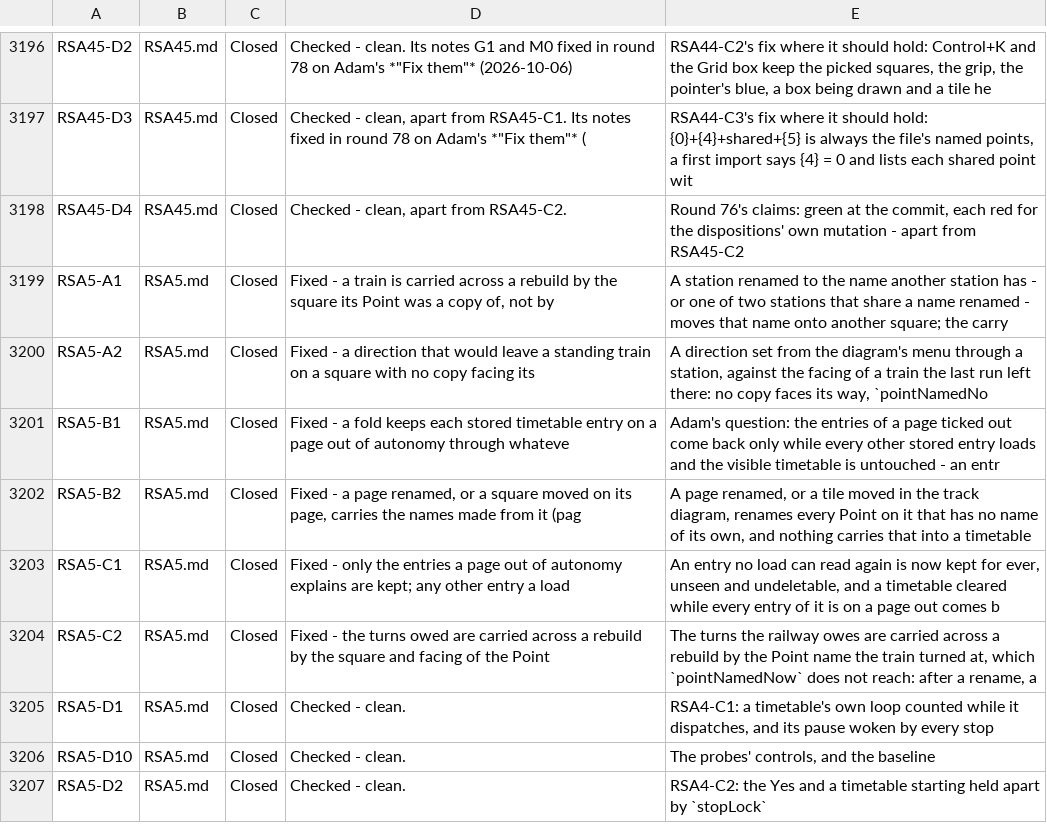
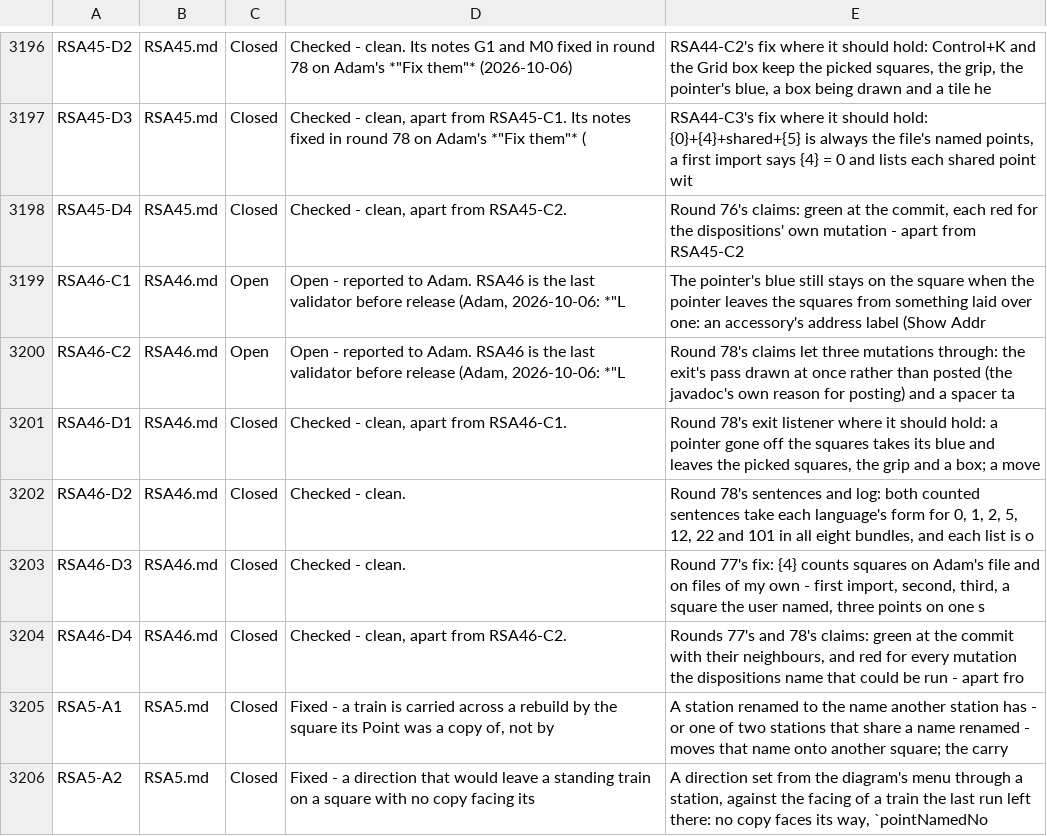
Before and after one commit to bob123456678/TrainControl, a TSV file: docs/manual-tests/findings.tsv, drawn as a sheet; only a part is shown, gaps mark what is left out; the shorter side is filled out with more unchanged rows; the diff names each change by its address in the sheet, - before the commit and + after, or states it on an @@ line.

```diff
--- a/docs/manual-tests/findings.tsv
+++ b/docs/manual-tests/findings.tsv
+row 3199: RSA46-C1 | RSA46.md | Open | Open - reported to Adam. RSA46 is the last validator before release (Adam, 2026-10-06: *"L | The pointer's blue still stays on the square when the pointer leaves the squares from something laid over one: an accessory's address label (Show Addr
+row 3200: RSA46-C2 | RSA46.md | Open | Open - reported to Adam. RSA46 is the last validator before release (Adam, 2026-10-06: *"L | Round 78's claims let three mutations through: the exit's pass drawn at once rather than posted (the javadoc's own reason for posting) and a spacer ta
+row 3201: RSA46-D1 | RSA46.md | Closed | Checked - clean, apart from RSA46-C1. | Round 78's exit listener where it should hold: a pointer gone off the squares takes its blue and leaves the picked squares, the grip and a box; a move
+row 3202: RSA46-D2 | RSA46.md | Closed | Checked - clean. | Round 78's sentences and log: both counted sentences take each language's form for 0, 1, 2, 5, 12, 22 and 101 in all eight bundles, and each list is o
+row 3203: RSA46-D3 | RSA46.md | Closed | Checked - clean. | Round 77's fix: {4} counts squares on Adam's file and on files of my own - first import, second, third, a square the user named, three points on one s
+row 3204: RSA46-D4 | RSA46.md | Closed | Checked - clean, apart from RSA46-C2. | Rounds 77's and 78's claims: green at the commit with their neighbours, and red for every mutation the dispositions name that could be run - apart fro
```
Also changed, not shown: 3 other files.
